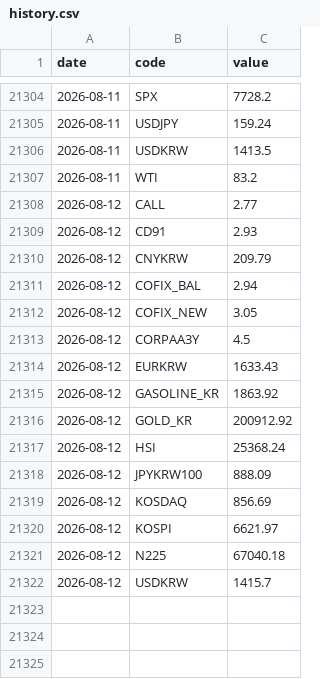
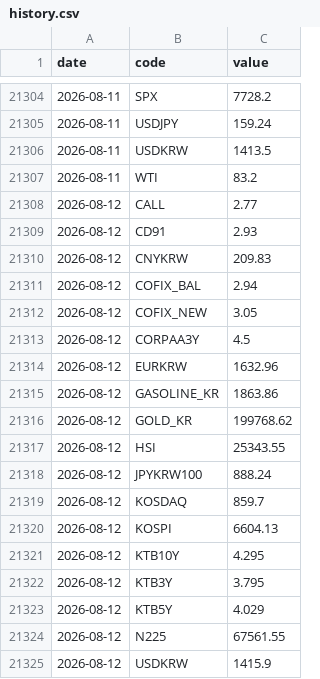
Before and after one commit to gpflatls-oss/invest-dashboard, a CSV file: history.csv, drawn as a sheet; only a part is shown, gaps mark what is left out.

```diff
--- a/history.csv
+++ b/history.csv
@@ -21309,3 +21309,3 @@ date,code,value
 2026-08-12,CD91,2.93
-2026-08-12,CNYKRW,209.79
+2026-08-12,CNYKRW,209.83
 2026-08-12,COFIX_BAL,2.94
@@ -21313,10 +21313,13 @@ date,code,value
 2026-08-12,CORPAA3Y,4.5
-2026-08-12,EURKRW,1633.43
-2026-08-12,GASOLINE_KR,1863.92
-2026-08-12,GOLD_KR,200912.92
-2026-08-12,HSI,25368.24
-2026-08-12,JPYKRW100,888.09
-2026-08-12,KOSDAQ,856.69
-2026-08-12,KOSPI,6621.97
-2026-08-12,N225,67040.18
-2026-08-12,USDKRW,1415.7
+2026-08-12,EURKRW,1632.96
+2026-08-12,GASOLINE_KR,1863.86
+2026-08-12,GOLD_KR,199768.62
+2026-08-12,HSI,25343.55
+2026-08-12,JPYKRW100,888.24
+2026-08-12,KOSDAQ,859.7
+2026-08-12,KOSPI,6604.13
+2026-08-12,KTB10Y,4.295
+2026-08-12,KTB3Y,3.795
+2026-08-12,KTB5Y,4.029
+2026-08-12,N225,67561.55
+2026-08-12,USDKRW,1415.9
```
Also changed, not shown: 1 other file.
